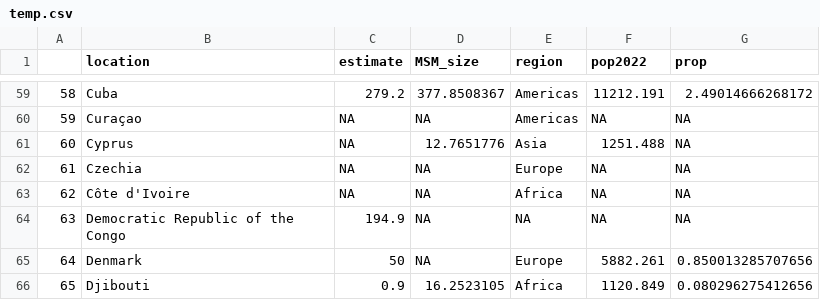
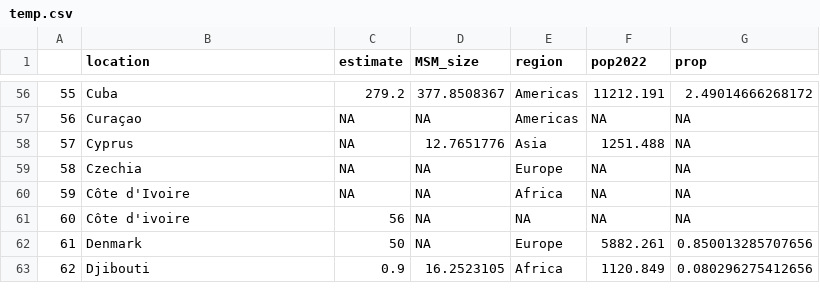
Before and after one commit to SungmokJung/mpox_global, a CSV file: data/MSM_pop/temp.csv, drawn as a sheet; only a part is shown, gaps mark what is left out; addresses are those after the commit; the diff covers the shown part only; the diff names each change by its address in the sheet, - before the commit and + after, or states it on an @@ line.

```diff
--- a/data/MSM_pop/temp.csv
+++ b/data/MSM_pop/temp.csv
@@ column A renumbered from row 11 down @@
-B61 (location): Democratic Republic of the Congo
+B61 (location): Côte d'ivoire
-C61 (estimate): 194.9
+C61 (estimate): 56
```
Also changed, not shown: 10 removed rows and 19 edited cells elsewhere in this file, data/MSM_pop/df_MSM_UNAIDS.csv, 3 other files.
